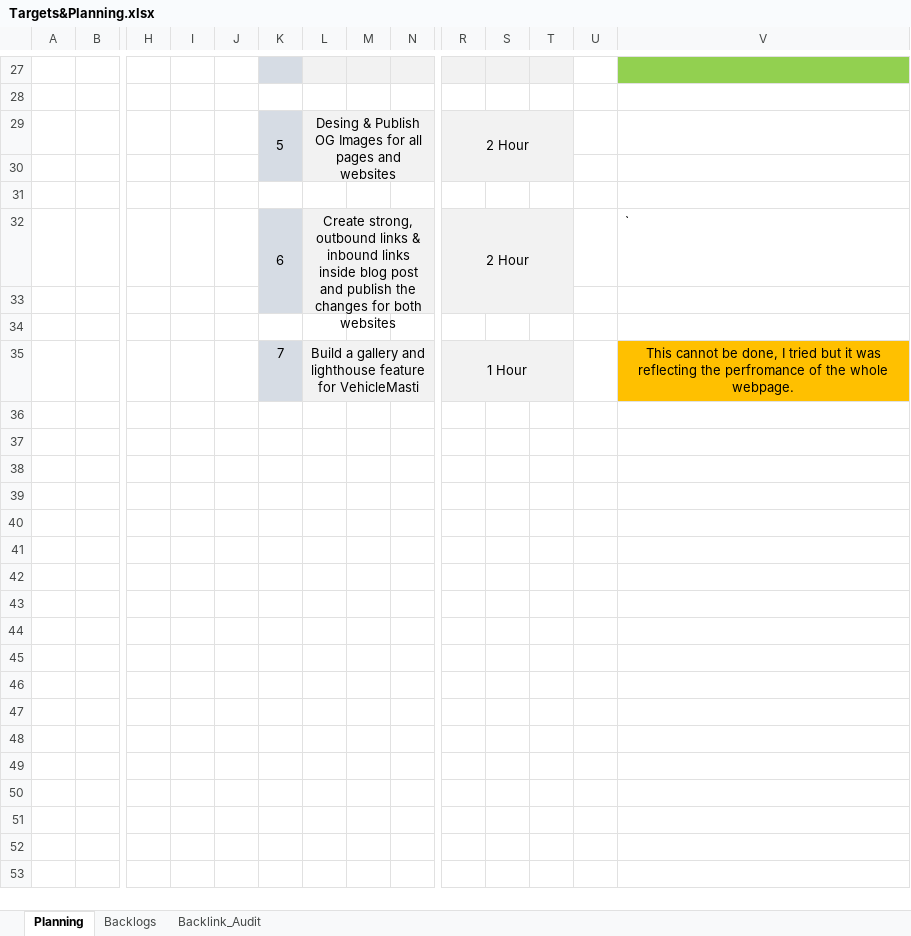
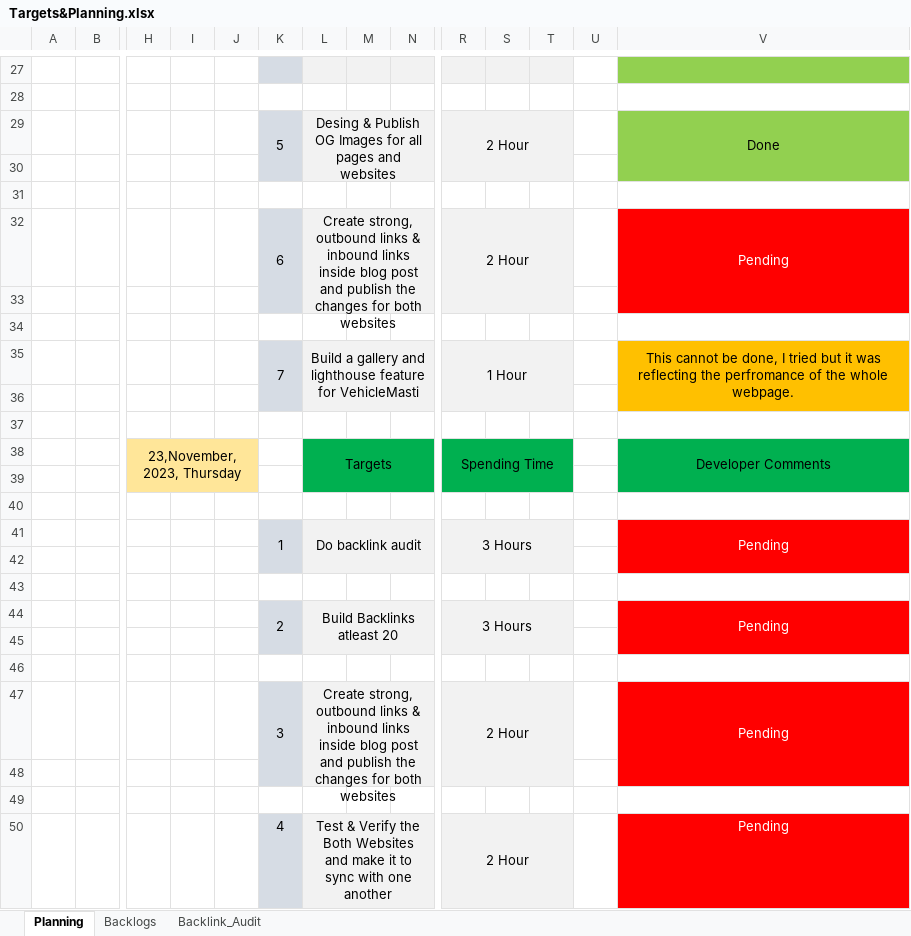
Before and after one commit to karunakarpatel-kp/blogPosts, an Excel workbook: Documents/Targets&Planning.xlsx, sheet Planning, drawn as a sheet; only a part is shown, gaps mark what is left out; values as stored, in another font and other column widths than the file's, no borders; rows hold the shown columns only; the diff names each change by its address in the sheet, - before the commit and + after, or states it on an @@ line.

Commit message:
Updated Planning Page

```diff
--- a/Documents/Targets&Planning.xlsx (sheet Planning)
+++ b/Documents/Targets&Planning.xlsx (sheet Planning)
-V29: (empty)
+V29: Done
-V29:V30 fill: none
+V29:V30 fill: #92D050
+V29:V30 merged
-V32: `
+V32: Pending
-V32:V33 fill: none
+V32:V33 fill: #FF0000
@@ V32 text colour: black → #FFFFFF, alignment: left → center @@
+V32:V33 merged
+K35:K36 merged
+V35:V36 merged
+row 36: (empty)
+row 37: (empty)
+row 38:  |  | 23,November,2023, Thursday |  |  |  | Targets |  |  | Spending Time |  |  |  | Developer Comments
+row 39: (empty)
+row 40: (empty)
+row 41:  |  |  |  |  | 1 | Do backlink audit |  |  | 3 Hours |  |  |  | Pending
+row 42: (empty)
+row 43: (empty)
+row 44:  |  |  |  |  | 2 | Build Backlinks atleast 20 |  |  | 3 Hours |  |  |  | Pending
+row 45: (empty)
+row 46: (empty)
+row 47:  |  |  |  |  | 3 | Create strong, outbound links & inbound links inside blog post and publish the changes for both websites |  |  | 2 Hour |  |  |  | Pending
+row 48: (empty)
+row 49: (empty)
+row 50:  |  |  |  |  | 4 | Test & Verify the Both Websites and make it to sync with one another |  |  | 2 Hour |  |  |  | Pending
```
Also changed, not shown: sheet Backlogs.
